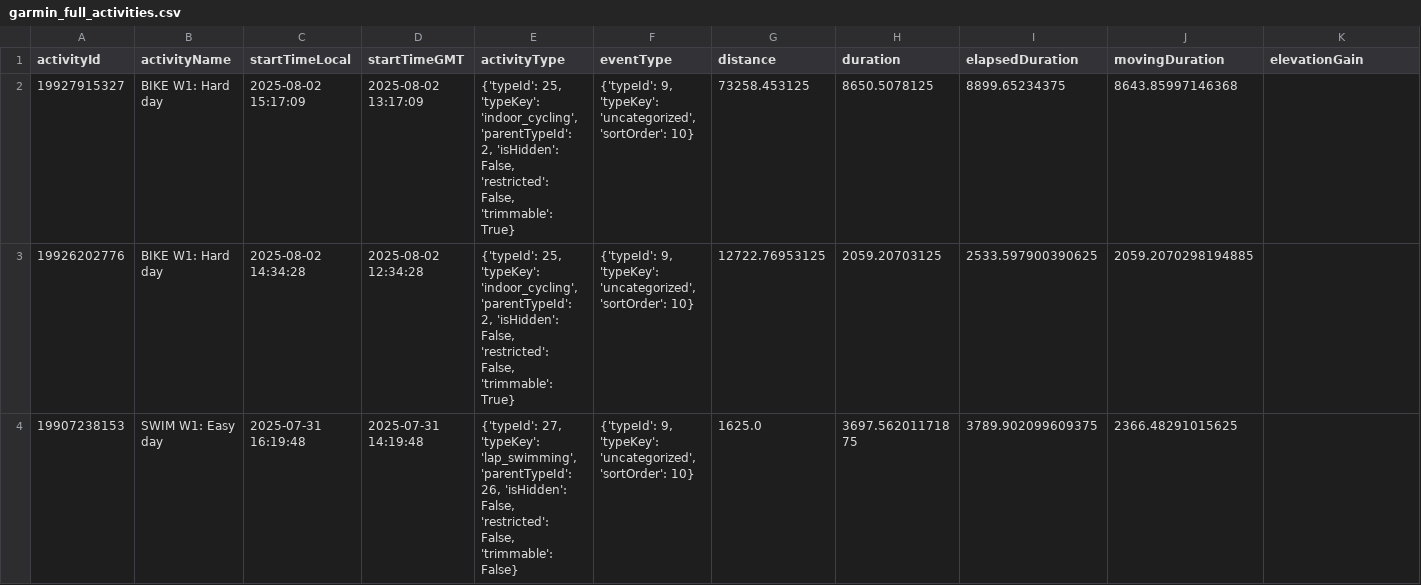
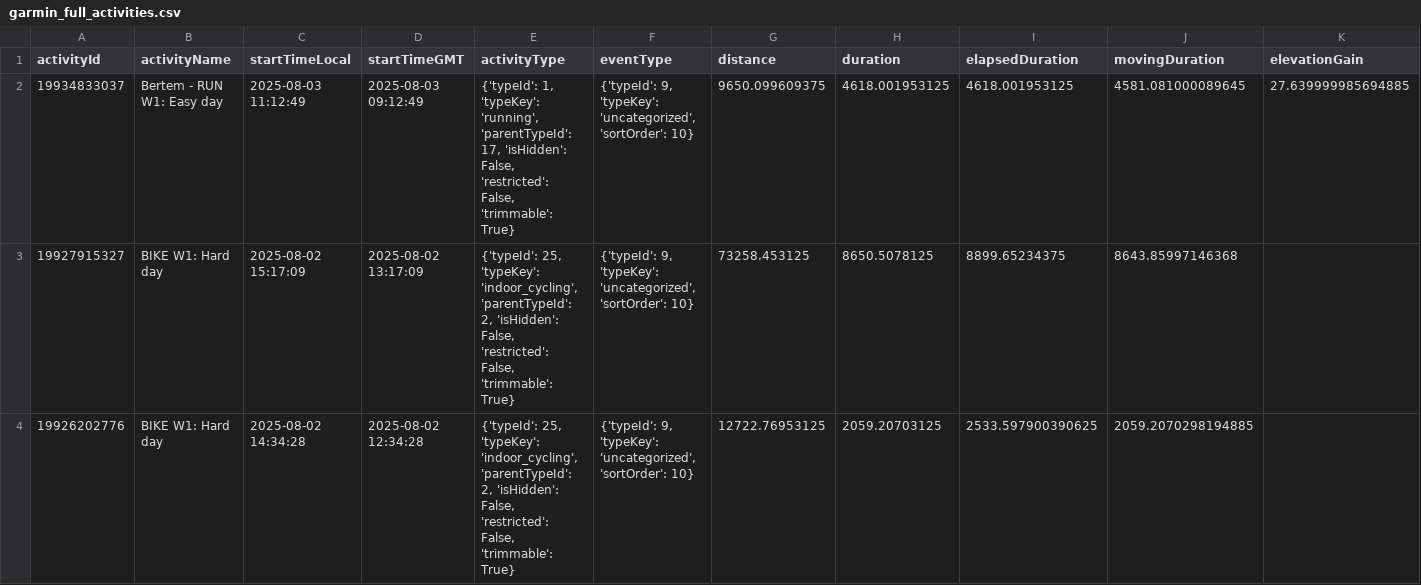
Before and after one commit to Goofy2001/TriathlonDashboard, a CSV file: garmin_full_activities.csv, drawn as a sheet; only a part is shown; the shorter side is filled out with more unchanged rows; rows hold the shown columns only; the diff names each change by its address in the sheet, - before the commit and + after, or states it on an @@ line.

```diff
--- a/garmin_full_activities.csv
+++ b/garmin_full_activities.csv
+row 2: 19934833037 | Bertem - RUN W1: Easy day | 2025-08-03 11:12:49 | 2025-08-03 09:12:49 | {'typeId': 1, 'typeKey': 'running', 'parentTypeId': 17, 'isHidden': False, 'restricted': False, 'trimmable': True} | {'typeId': 9, 'typeKey': 'uncategorized', 'sortOrder': 10} | 9650.099609375 | 4618.001953125 | 4618.001953125 | 4581.081000089645 | 27.639999985694885
```
Also changed, not shown: garmin_activities.csv, 1 other file.
